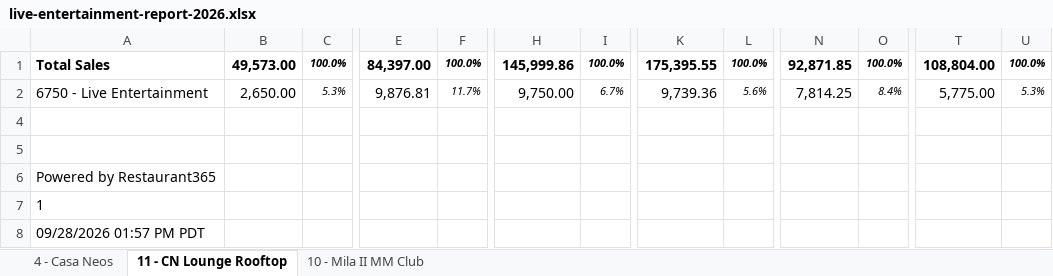
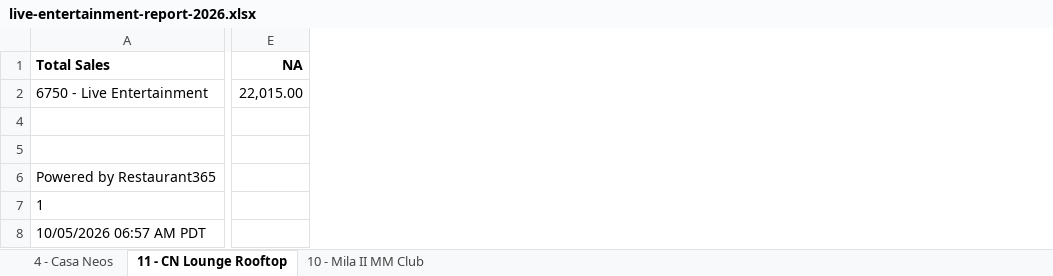
Before and after one commit to MLavenant/rdg-dj, an Excel workbook: data/excel/live-entertainment-report-2026.xlsx, sheet 11 - CN Lounge Rooftop, drawn as a sheet; only a part is shown, gaps mark what is left out; values as stored, in another font and other column widths than the file's, no borders; removed rows and columns are numbered as before the commit, all else as after; the diff covers the shown part only; the diff names each change by its address in the sheet, - before the commit and + after, or states it on an @@ line.

```diff
--- a/data/excel/live-entertainment-report-2026.xlsx (sheet 11 - CN Lounge Rooftop)
+++ b/data/excel/live-entertainment-report-2026.xlsx (sheet 11 - CN Lounge Rooftop)
-column B, rows 1-2: 49,573.00 | 2,650.00
-column C, rows 1-2: 100.0% | 5.3%
-column E, rows 1-2: 84,397.00 | 9,876.81
-column F, rows 1-2: 100.0% | 11.7%
-column H, rows 1-2: 145,999.86 | 9,750.00
-column I, rows 1-2: 100.0% | 6.7%
-column K, rows 1-2: 175,395.55 | 9,739.36
-column L, rows 1-2: 100.0% | 5.6%
-column N, rows 1-2: 92,871.85 | 7,814.25
-column O, rows 1-2: 100.0% | 8.4%
-column T, rows 1-2: 108,804.00 | 5,775.00
-column U, rows 1-2: 100.0% | 5.3%
+column E, rows 1-2: NA | 22,015.00
-A8: 09/28/2026 01:57 PM PDT
+A8: 10/05/2026 06:57 AM PDT
```
Also changed, not shown: 6 added columns, 7 removed columns and 4 edited cells elsewhere in this sheet, sheet 4 - Casa Neos, sheet 10 - Mila II MM Club, formulas that keep their value, hidden cells, 3 other files.
